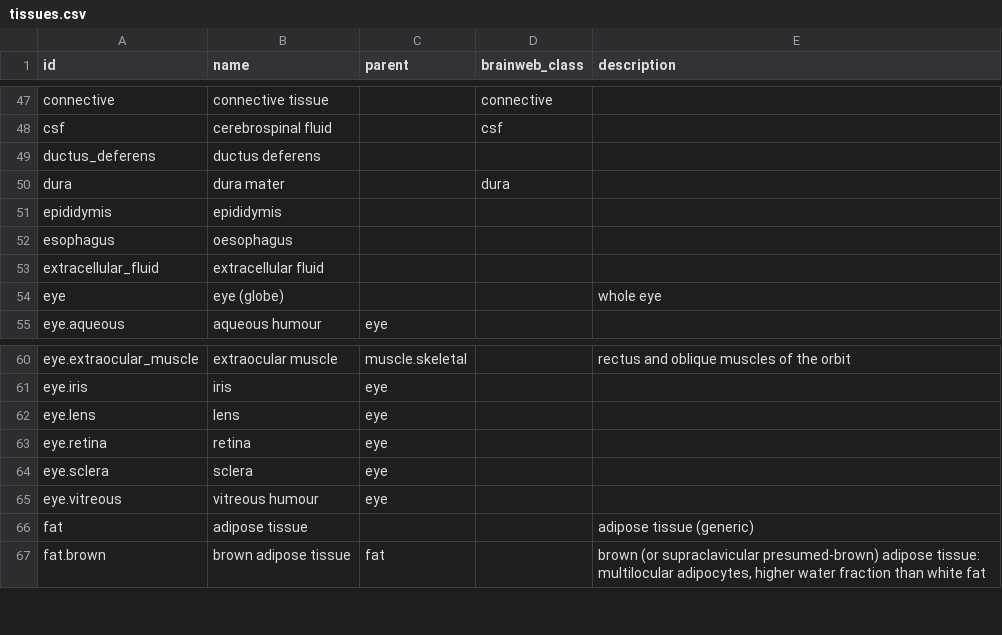
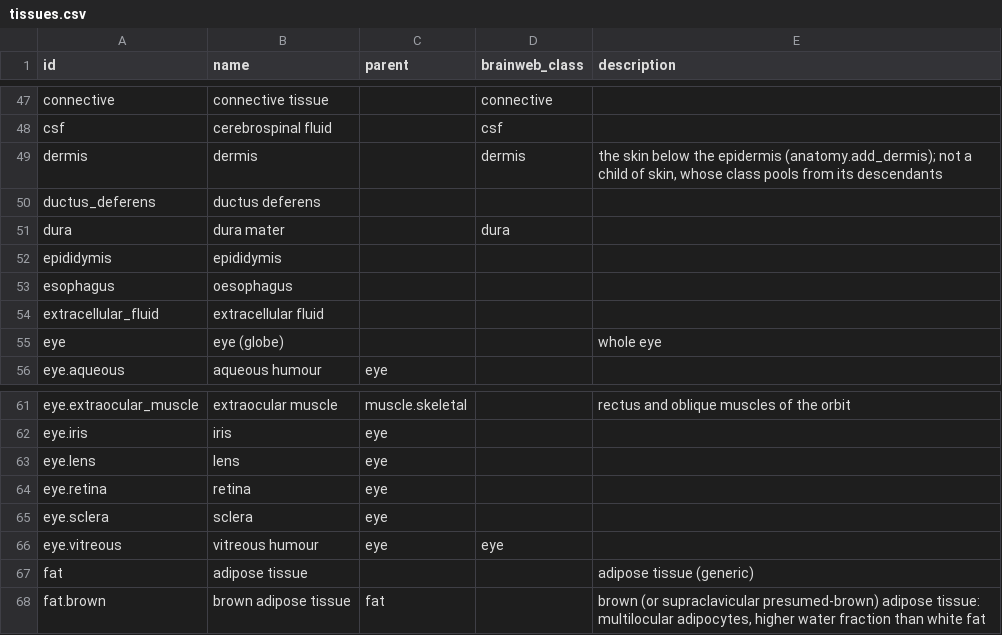
Before and after one commit to jonatanferm/blochparty, a CSV file: src/blochparty/tissuedb/tissues.csv, drawn as a sheet; only a part is shown, gaps mark what is left out.

```diff
--- a/src/blochparty/tissuedb/tissues.csv
+++ b/src/blochparty/tissuedb/tissues.csv
@@ -48,2 +48,3 @@ connective,connective tissue,,connective,
 csf,cerebrospinal fluid,,csf,
+dermis,dermis,,dermis,"the skin below the epidermis (anatomy.add_dermis); not a child of skin, whose class pools from its descendants"
 ductus_deferens,ductus deferens,,,
@@ -64,3 +65,3 @@ eye.retina,retina,eye,,
 eye.sclera,sclera,eye,,
-eye.vitreous,vitreous humour,eye,,
+eye.vitreous,vitreous humour,eye,eye,
 fat,adipose tissue,,,adipose tissue (generic)
```
Also changed, not shown: src/blochparty/tissuedb/measurements.csv, src/blochparty/tissuedb/sources.csv, 5 other files.
